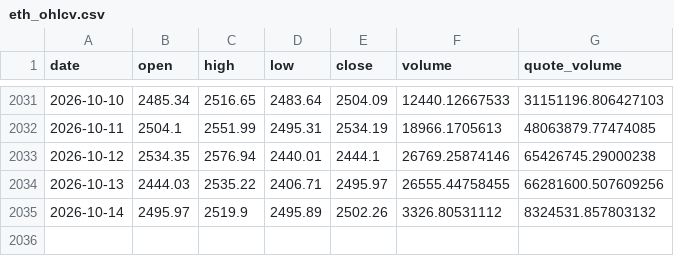
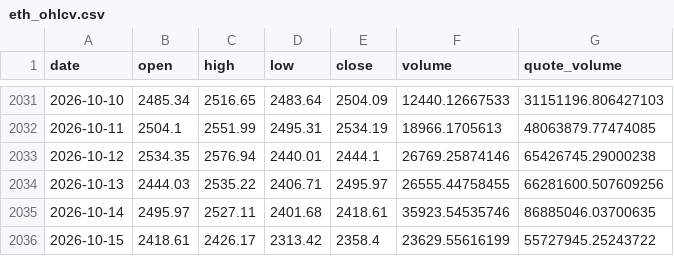
Before and after one commit to BRKME/OracAI, a CSV file: data/external/eth_ohlcv.csv, drawn as a sheet; only a part is shown, gaps mark what is left out.

Commit message:
data: refresh 2026-10-15

```diff
--- a/data/external/eth_ohlcv.csv
+++ b/data/external/eth_ohlcv.csv
@@ -2034,2 +2034,3 @@ date,open,high,low,close,volume,quote_volume
 2026-10-13,2444.03,2535.22,2406.71,2495.97,26555.44758455,66281600.507609256
-2026-10-14,2495.97,2519.9,2495.89,2502.26,3326.80531112,8324531.857803132
+2026-10-14,2495.97,2527.11,2401.68,2418.61,35923.54535746,86885046.03700635
+2026-10-15,2418.61,2426.17,2313.42,2358.4,23629.55616199,55727945.25243722
```
Also changed, not shown: data/external/btc_ohlcv.csv, data/external/fear_greed.csv, 4 other files.
